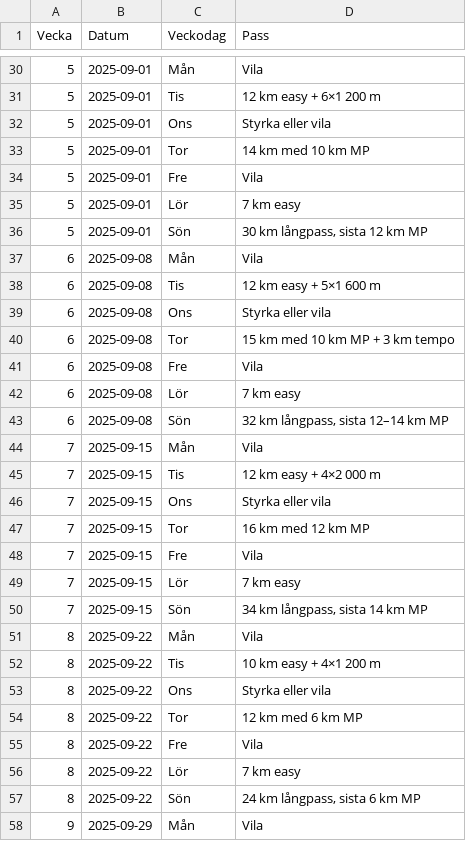
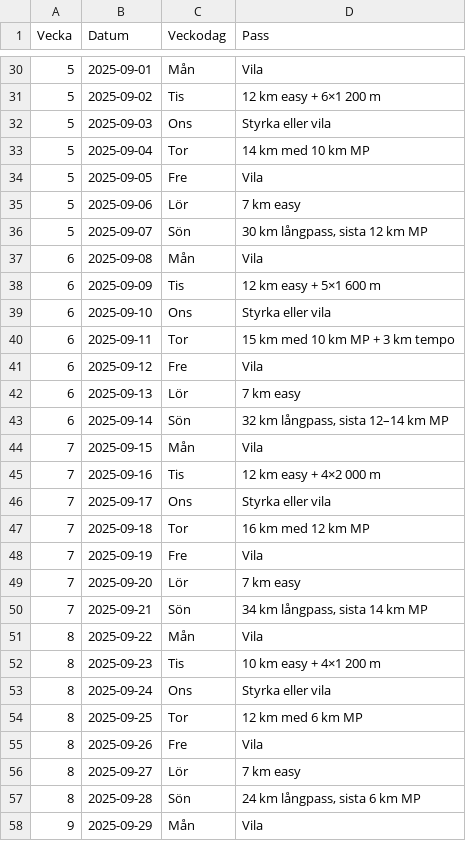
Before and after one commit to samWidlund/maratonPlan, a CSV file: plan.csv, drawn as a sheet; only a part is shown, gaps mark what is left out; the diff covers the shown part only.

```diff
--- a/plan.csv
+++ b/plan.csv
@@ -30,29 +30,29 @@ Vecka,Datum,Veckodag,Pass
 5,2025-09-01,Mån,Vila
-5,2025-09-01,Tis,"12 km easy + 6×1 200 m"
-5,2025-09-01,Ons,"Styrka eller vila"
-5,2025-09-01,Tor,"14 km med 10 km MP"
-5,2025-09-01,Fre,Vila
-5,2025-09-01,Lör,"7 km easy"
-5,2025-09-01,Sön,"30 km långpass, sista 12 km MP"
+5,2025-09-02,Tis,"12 km easy + 6×1 200 m"
+5,2025-09-03,Ons,"Styrka eller vila"
+5,2025-09-04,Tor,"14 km med 10 km MP"
+5,2025-09-05,Fre,Vila
+5,2025-09-06,Lör,"7 km easy"
+5,2025-09-07,Sön,"30 km långpass, sista 12 km MP"
 6,2025-09-08,Mån,Vila
-6,2025-09-08,Tis,"12 km easy + 5×1 600 m"
-6,2025-09-08,Ons,"Styrka eller vila"
-6,2025-09-08,Tor,"15 km med 10 km MP + 3 km tempo"
-6,2025-09-08,Fre,Vila
-6,2025-09-08,Lör,"7 km easy"
-6,2025-09-08,Sön,"32 km långpass, sista 12–14 km MP"
+6,2025-09-09,Tis,"12 km easy + 5×1 600 m"
+6,2025-09-10,Ons,"Styrka eller vila"
+6,2025-09-11,Tor,"15 km med 10 km MP + 3 km tempo"
+6,2025-09-12,Fre,Vila
+6,2025-09-13,Lör,"7 km easy"
+6,2025-09-14,Sön,"32 km långpass, sista 12–14 km MP"
 7,2025-09-15,Mån,Vila
-7,2025-09-15,Tis,"12 km easy + 4×2 000 m"
-7,2025-09-15,Ons,"Styrka eller vila"
-7,2025-09-15,Tor,"16 km med 12 km MP"
-7,2025-09-15,Fre,Vila
-7,2025-09-15,Lör,"7 km easy"
-7,2025-09-15,Sön,"34 km långpass, sista 14 km MP"
+7,2025-09-16,Tis,"12 km easy + 4×2 000 m"
+7,2025-09-17,Ons,"Styrka eller vila"
+7,2025-09-18,Tor,"16 km med 12 km MP"
+7,2025-09-19,Fre,Vila
+7,2025-09-20,Lör,"7 km easy"
+7,2025-09-21,Sön,"34 km långpass, sista 14 km MP"
 8,2025-09-22,Mån,Vila
-8,2025-09-22,Tis,"10 km easy + 4×1 200 m"
-8,2025-09-22,Ons,"Styrka eller vila"
-8,2025-09-22,Tor,"12 km med 6 km MP"
-8,2025-09-22,Fre,Vila
-8,2025-09-22,Lör,"7 km easy"
-8,2025-09-22,Sön,"24 km långpass, sista 6 km MP"
+8,2025-09-23,Tis,"10 km easy + 4×1 200 m"
+8,2025-09-24,Ons,"Styrka eller vila"
+8,2025-09-25,Tor,"12 km med 6 km MP"
+8,2025-09-26,Fre,Vila
+8,2025-09-27,Lör,"7 km easy"
+8,2025-09-28,Sön,"24 km långpass, sista 6 km MP"
 9,2025-09-29,Mån,Vila
```
Also changed, not shown: 4 added rows and 37 edited cells elsewhere in this file.
